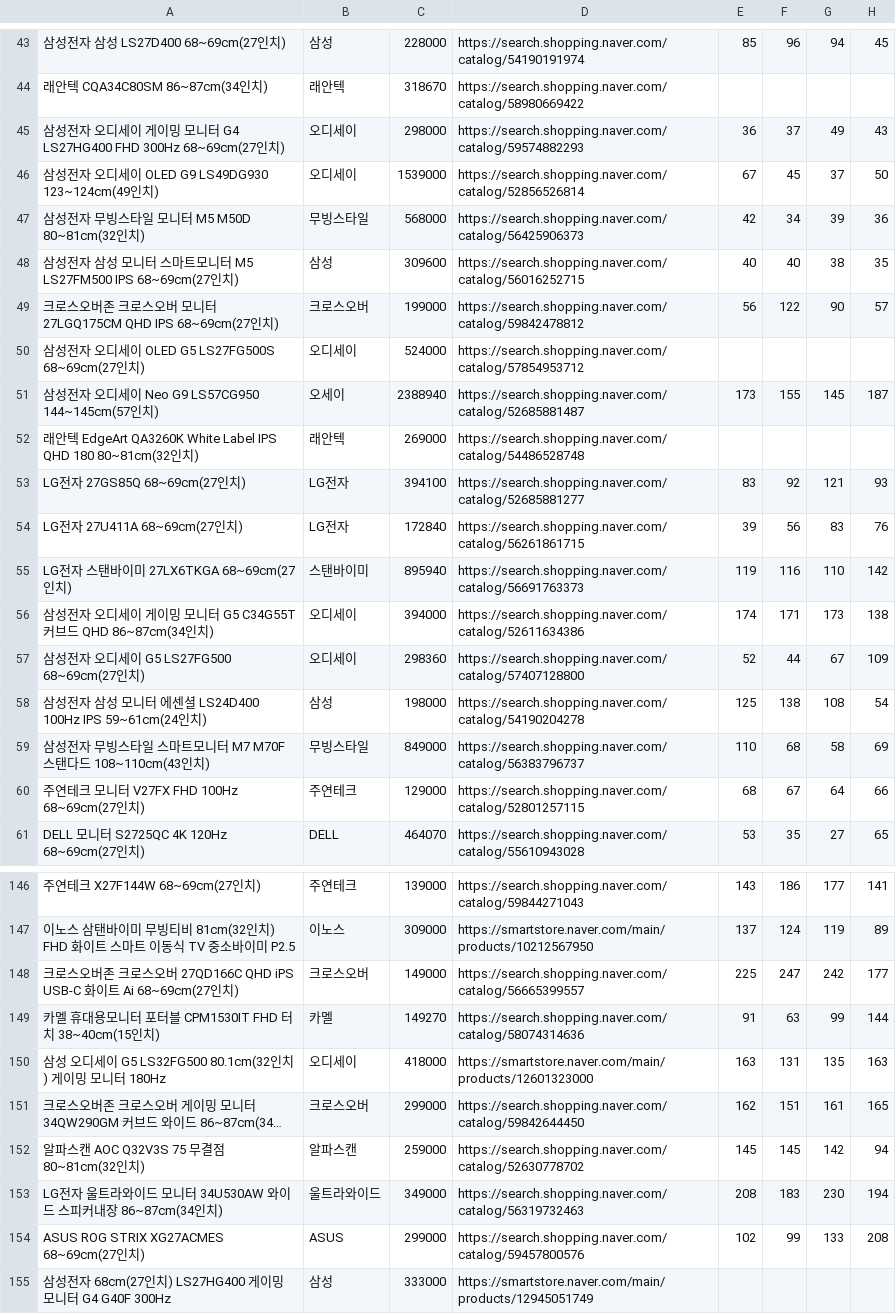
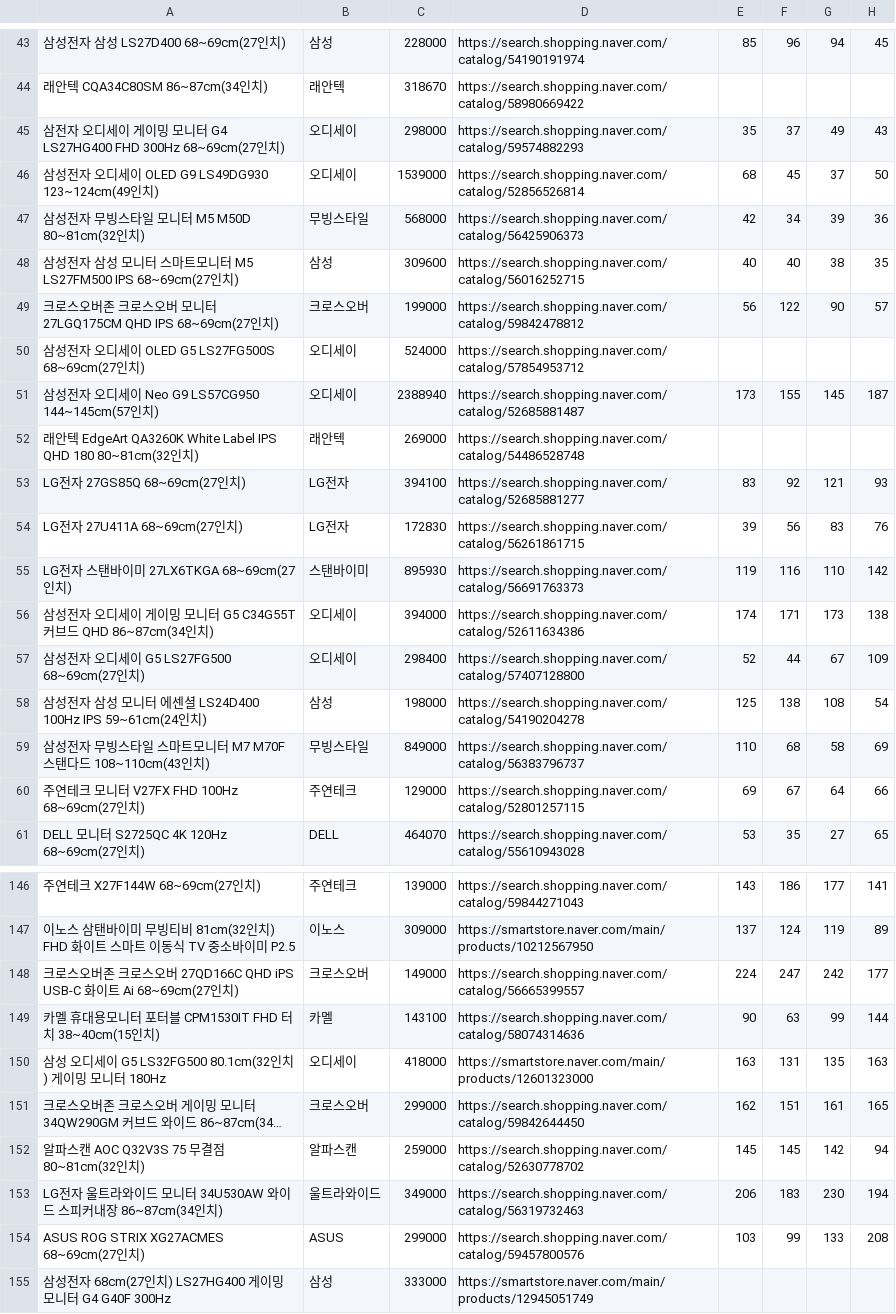
Before and after one commit to younine/naver-ranking, a CSV file: data/history/nrank_monitor.csv, drawn as a sheet; only a part is shown, gaps mark what is left out; long unchanged cells end in …; the diff covers the shown part only; the diff names each change by its address in the sheet, - before the commit and + after, or states it on an @@ line.

```diff
--- a/data/history/nrank_monitor.csv
+++ b/data/history/nrank_monitor.csv
-A45: 삼성전자 오…
+A45: 삼전자 오…
-E45: 36
+E45: 35
-E46: 67
+E46: 68
-B51: 오세이
+B51: 오디세이
-C54: 172840
+C54: 172830
-C55: 895940
+C55: 895930
-C57: 298360
+C57: 298400
-E60: 68
+E60: 69
-E148: 225
+E148: 224
-C149: 149270
+C149: 143100
-E149: 91
+E149: 90
-E153: 208
+E153: 206
-E154: 102
+E154: 103
```
Also changed, not shown: 1 added row and 90 edited cells elsewhere in this file.
